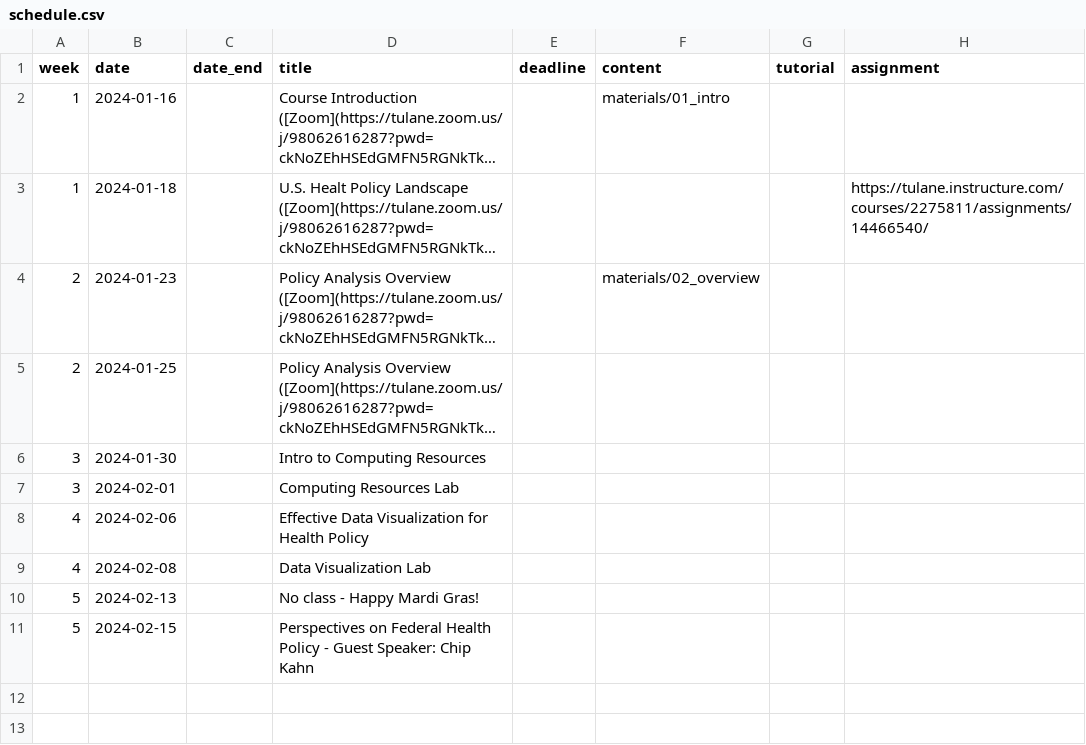
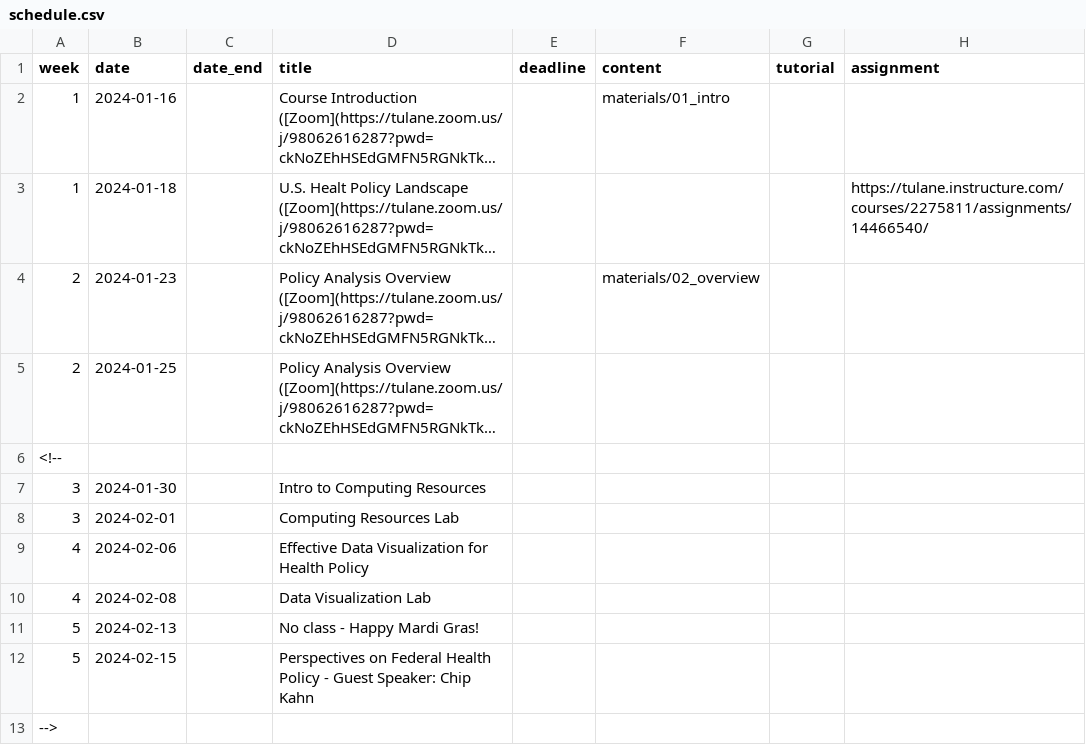
Before and after one commit to k-callison/hpam7660-sp24, a CSV file: data/schedule.csv, drawn as a sheet; long unchanged cells end in …; the diff names each change by its address in the sheet, - before the commit and + after, or states it on an @@ line.

Commit message:
schedule update

```diff
--- a/data/schedule.csv
+++ b/data/schedule.csv
+row 6: <!--
+row 13: -->
```
Also changed, not shown: 1 other file.
